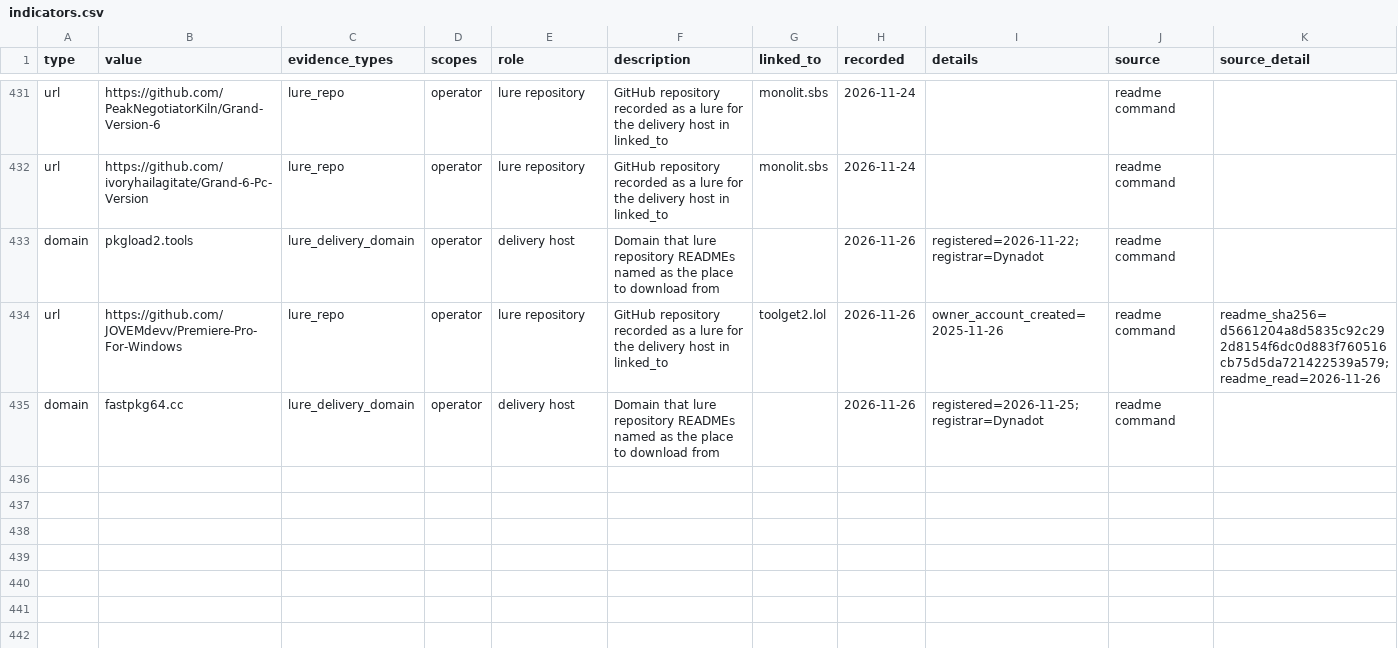
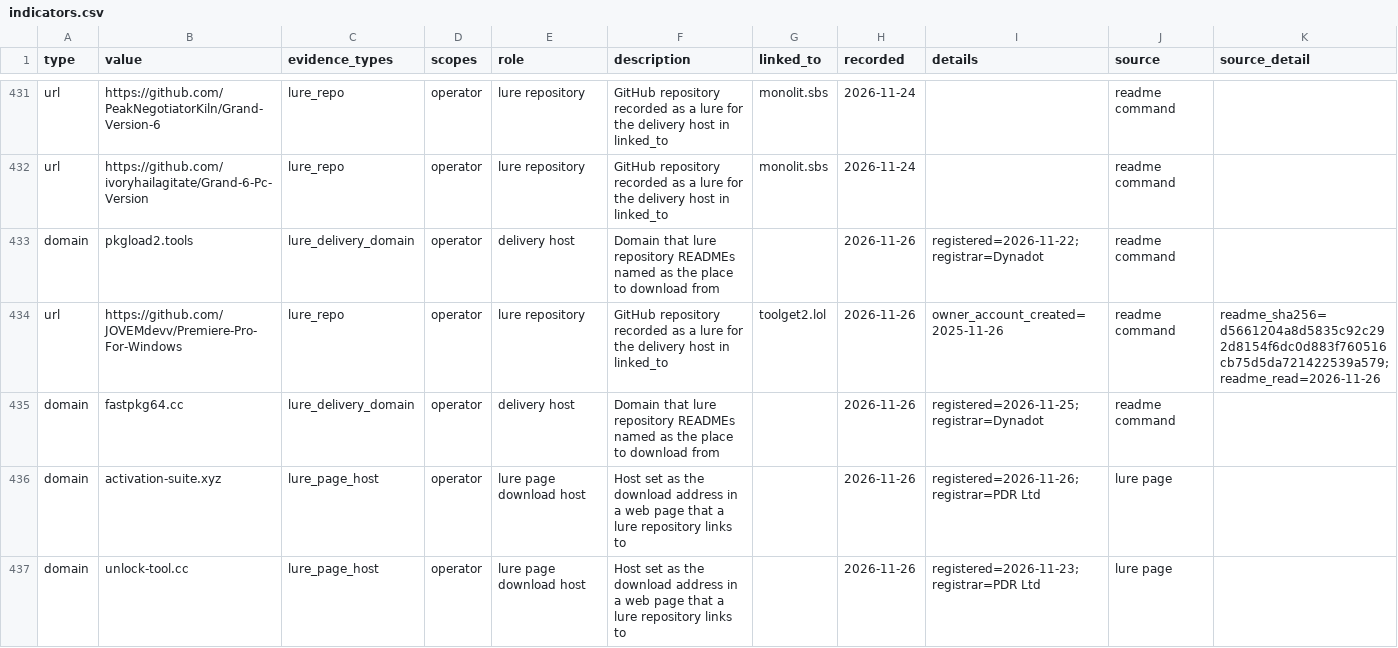
Before and after one commit to scoope3/groundwork, a CSV file: cases/windows-defender-cc-lure-repos/indicators.csv, drawn as a sheet; only a part is shown, gaps mark what is left out; the diff names each change by its address in the sheet, - before the commit and + after, or states it on an @@ line.

```diff
--- a/cases/windows-defender-cc-lure-repos/indicators.csv
+++ b/cases/windows-defender-cc-lure-repos/indicators.csv
+row 436: domain | activation-suite.xyz | lure_page_host | operator | lure page download host | Host set as the download address in a web page that a lure repository links to |  | 2026-11-26 | registered=2026-11-26; registrar=PDR Ltd | lure page
+row 437: domain | unlock-tool.cc | lure_page_host | operator | lure page download host | Host set as the download address in a web page that a lure repository links to |  | 2026-11-26 | registered=2026-11-23; registrar=PDR Ltd | lure page
```
Also changed, not shown: feed/2026-11-26.csv, feed/rolling-30d.csv, 5 other files.
